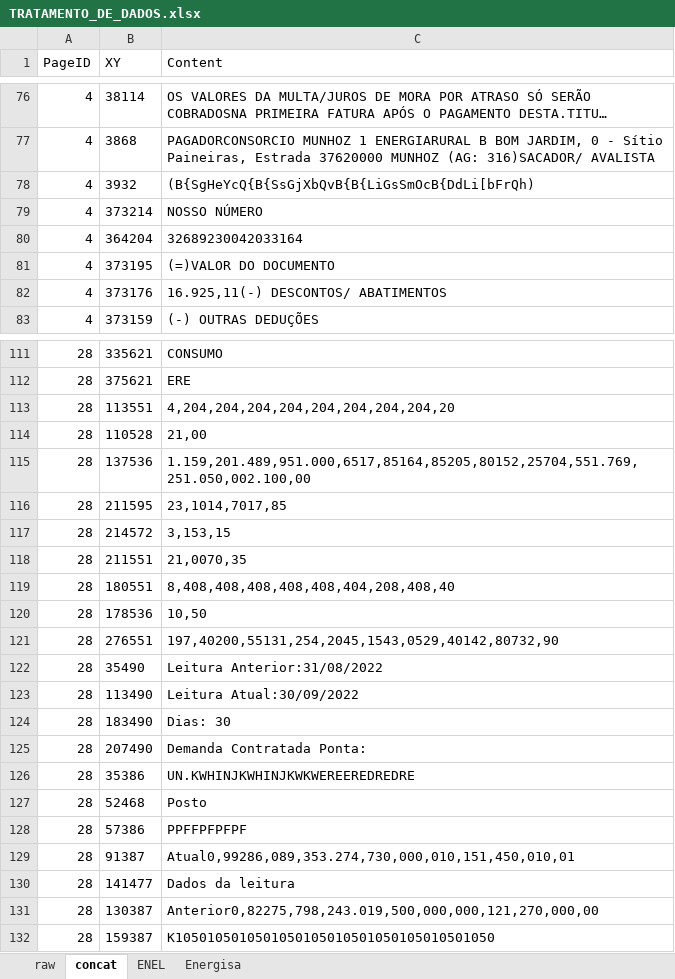
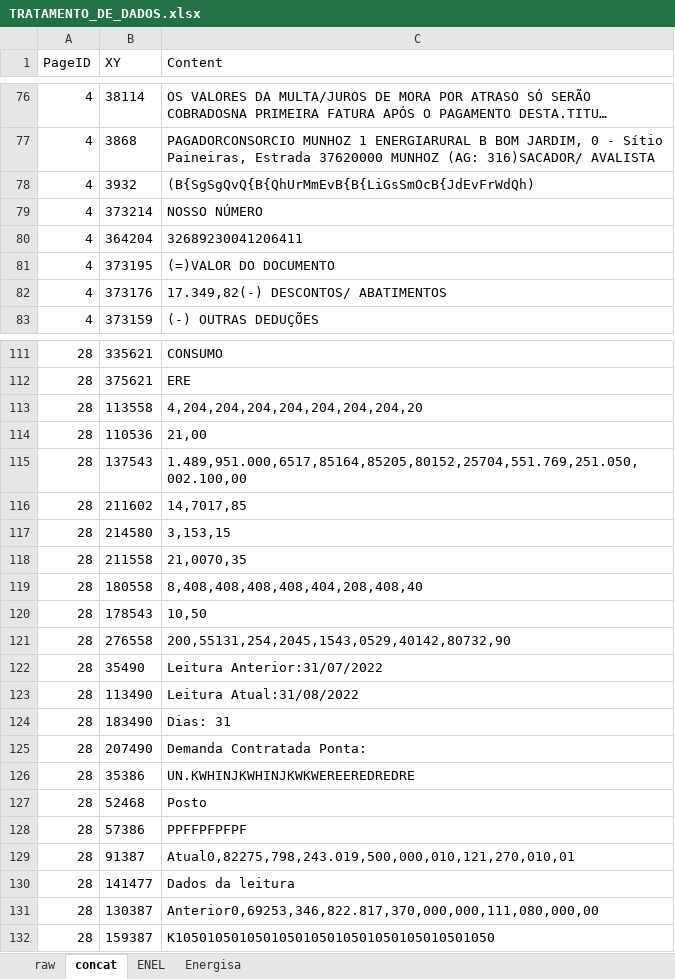
Before and after one commit to andreguarialm/PDF_Miner-Faturas_Energia, an Excel workbook: TRATAMENTO_DE_DADOS.xlsx, sheet concat, drawn as a sheet; only a part is shown, gaps mark what is left out; long unchanged cells end in …; values as stored, in another font and other column widths than the file's, no borders; the diff covers the shown part only; the diff names each change by its address in the sheet, - before the commit and + after, or states it on an @@ line.

```diff
--- a/TRATAMENTO_DE_DADOS.xlsx (sheet concat)
+++ b/TRATAMENTO_DE_DADOS.xlsx (sheet concat)
-C78 (Content): (B{SgHeYcQ{B{SsGjXbQvB{B{LiGsSmOcB{DdLi[bFrQh)
+C78 (Content): (B{SgSgQvQ{B{QhUrMmEvB{B{LiGsSmOcB{JdEvFrWdQh)
-C80 (Content): 32689230042033164
+C80 (Content): 32689230041206411
-C82 (Content): 16.925,11(-) DESCONTOS/ ABATIMENTOS
+C82 (Content): 17.349,82(-) DESCONTOS/ ABATIMENTOS
-B113 (XY): 113551
+B113 (XY): 113558
-C113 (Content): 4,204,204,204,204,204,204,204,204,20
+C113 (Content): 4,204,204,204,204,204,204,204,20
-B114 (XY): 110528
+B114 (XY): 110536
-B115 (XY): 137536
+B115 (XY): 137543
-C115 (Content): 1.159,201.489,951.000,6517,85164,85205,80152,25704,551.769,251.050,002.100,00
+C115 (Content): 1.489,951.000,6517,85164,85205,80152,25704,551.769,251.050,002.100,00
-B116 (XY): 211595
+B116 (XY): 211602
-C116 (Content): 23,1014,7017,85
+C116 (Content): 14,7017,85
-B117 (XY): 214572
+B117 (XY): 214580
-B118 (XY): 211551
+B118 (XY): 211558
-B119 (XY): 180551
+B119 (XY): 180558
-C119 (Content): 8,408,408,408,408,408,404,208,408,40
+C119 (Content): 8,408,408,408,408,404,208,408,40
-B120 (XY): 178536
+B120 (XY): 178543
-B121 (XY): 276551
+B121 (XY): 276558
-C121 (Content): 197,40200,55131,254,2045,1543,0529,40142,80732,90
+C121 (Content): 200,55131,254,2045,1543,0529,40142,80732,90
-C122 (Content): Leitura Anterior:31/08/2022
+C122 (Content): Leitura Anterior:31/07/2022
-C123 (Content): Leitura Atual:30/09/2022
+C123 (Content): Leitura Atual:31/08/2022
-C124 (Content): Dias: 30
+C124 (Content): Dias: 31
-C129 (Content): Atual0,99286,089,353.274,730,000,010,151,450,010,01
+C129 (Content): Atual0,82275,798,243.019,500,000,010,121,270,010,01
-C131 (Content): Anterior0,82275,798,243.019,500,000,000,121,270,000,00
+C131 (Content): Anterior0,69253,346,822.817,370,000,000,111,080,000,00
```
Also changed, not shown: 4 added rows, 4 removed rows and 49 edited cells elsewhere in this sheet, sheet Energisa, sheet raw, sheet ENEL, formulas that keep their value, AUDITORIA.xlsx, dados_fatura.xlsx, 11 other files.
